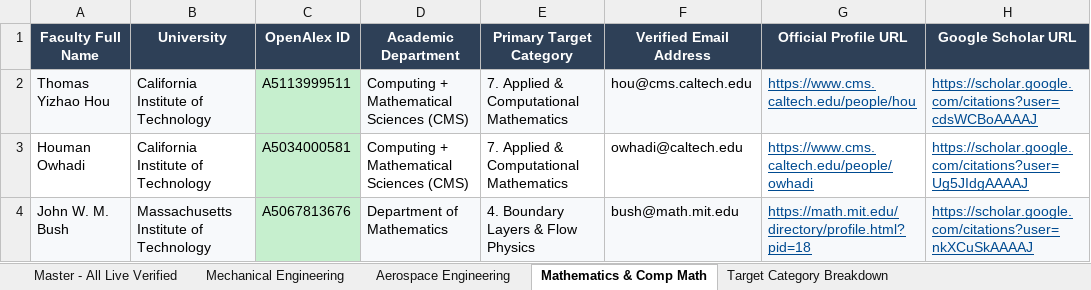
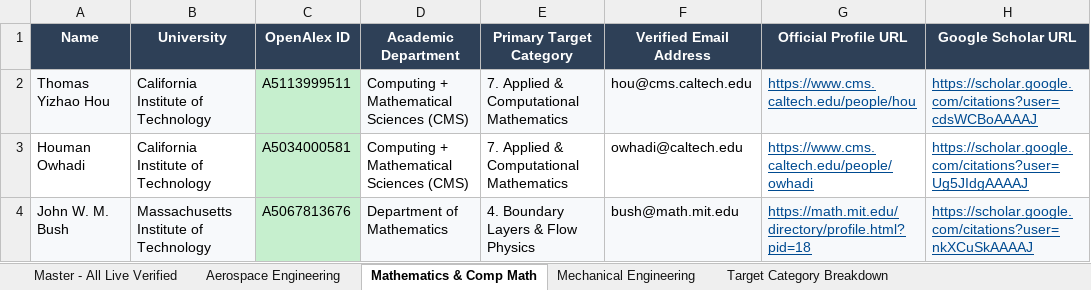
Before and after one commit to ksv-ai/findprofs, an Excel workbook: OpenalexID_R1_FACULTY_RESEARCH_CFD_AERO_COMPMATH.xlsx, sheet Mathematics & Comp Math, drawn as a sheet; only a part is shown; values as stored, in another font and other column widths than the file's, no borders; the diff names each change by its address in the sheet, - before the commit and + after, or states it on an @@ line.

Commit message:
Rename Faculty Full Name to Name and reorder sheets alphabetically

```diff
--- a/OpenalexID_R1_FACULTY_RESEARCH_CFD_AERO_COMPMATH.xlsx (sheet Mathematics & Comp Math)
+++ b/OpenalexID_R1_FACULTY_RESEARCH_CFD_AERO_COMPMATH.xlsx (sheet Mathematics & Comp Math)
@@ sheet tab order changed: Master - All Live Verified | Aerospace Engineering | Mathematics & Comp Math | Mechanical Engineering | Target Category Breakdown @@
-A1: Faculty Full Name
+A1: Name
```
Also changed, not shown: sheet Aerospace Engineering, sheet Mechanical Engineering, sheet Master - All Live Verified.
